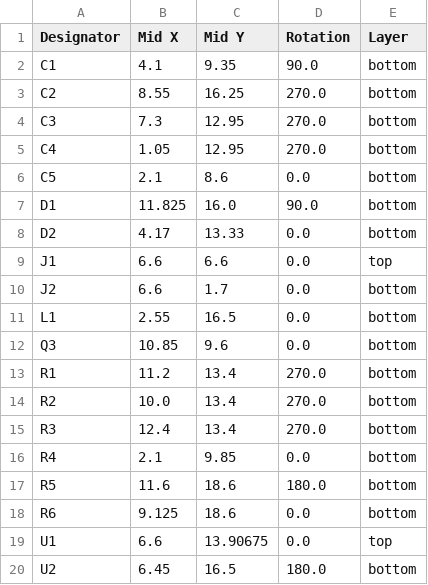
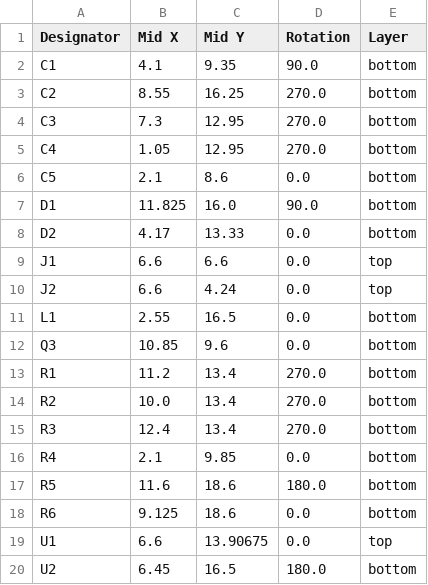
Before and after one commit to FigJam23/ESP32-Faikin-ESP32-C6-, a CSV file: PCB/Daikin/production/positions.csv, drawn as a sheet.

```diff
--- a/PCB/Daikin/production/positions.csv
+++ b/PCB/Daikin/production/positions.csv
@@ -9,3 +9,3 @@ D2,4.17,13.33,0.0,bottom
 J1,6.6,6.6,0.0,top
-J2,6.6,1.7,0.0,bottom
+J2,6.6,4.24,0.0,top
 L1,2.55,16.5,0.0,bottom
```
Also changed, not shown: 5 other files.
